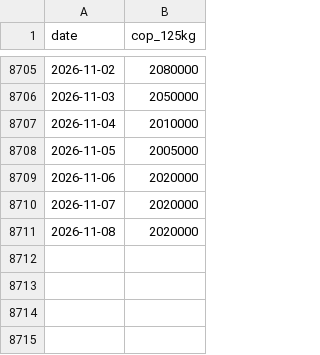
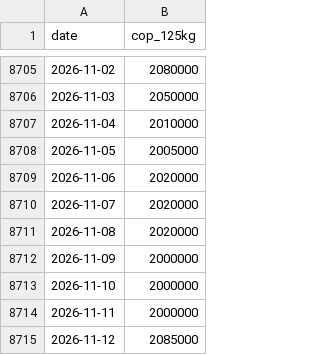
Before and after one commit to BMR-Com/Brazil--trade, a CSV file: coffee/data/col_internal_daily.csv, drawn as a sheet; only a part is shown, gaps mark what is left out; the diff names each change by its address in the sheet, - before the commit and + after, or states it on an @@ line.

```diff
--- a/coffee/data/col_internal_daily.csv
+++ b/coffee/data/col_internal_daily.csv
+row 8712: 2026-11-09 | 2000000
+row 8713: 2026-11-10 | 2000000
+row 8714: 2026-11-11 | 2000000
+row 8715: 2026-11-12 | 2085000
```
Also changed, not shown: coffee/data/ico_groups_monthly.csv, coffee/data/prices_curve.csv, 4 other files.
